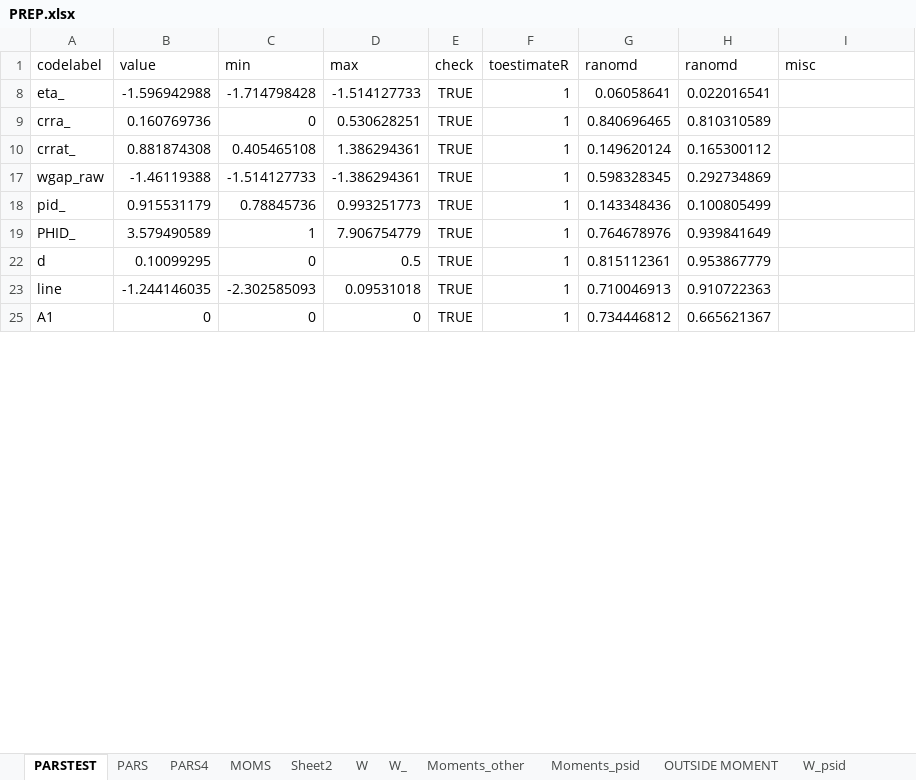
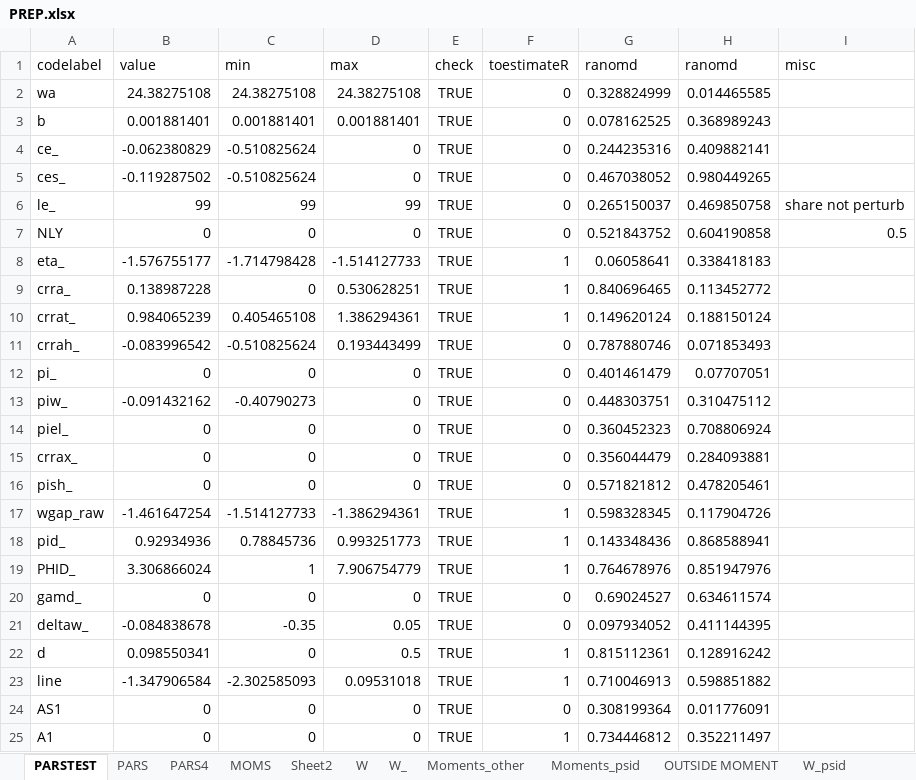
Before and after one commit to tranosov/JMP, an Excel workbook: input/PREP.xlsx, sheet PARSTEST, drawn as a sheet; only a part is shown; values as stored, in another font and other column widths than the file's, no borders; the diff covers the shown part only; the diff names each change by its address in the sheet, - before the commit and + after, or states it on an @@ line.

```diff
--- a/input/PREP.xlsx (sheet PARSTEST)
+++ b/input/PREP.xlsx (sheet PARSTEST)
+row 2: wa | 24.38275108 | 24.38275108 | 24.38275108 | TRUE | 0 | 0.328824999 | 0.014465585
+row 3: b | 0.001881401 | 0.001881401 | 0.001881401 | TRUE | 0 | 0.078162525 | 0.368989243
+row 4: ce_ | -0.062380829 | -0.510825624 | 0 | TRUE | 0 | 0.244235316 | 0.409882141
+row 5: ces_ | -0.119287502 | -0.510825624 | 0 | TRUE | 0 | 0.467038052 | 0.980449265
+row 6: le_ | 99 | 99 | 99 | TRUE | 0 | 0.265150037 | 0.469850758 | share not perturb
+row 7: NLY | 0 | 0 | 0 | TRUE | 0 | 0.521843752 | 0.604190858 | 0.5
-B8 (value): -1.596942988
+B8 (value): -1.576755177
-H8 (ranomd): 0.022016541
+H8 (ranomd): 0.338418183
-B9 (value): 0.160769736
+B9 (value): 0.138987228
-H9 (ranomd): 0.810310589
+H9 (ranomd): 0.113452772
-B10 (value): 0.881874308
+B10 (value): 0.984065239
-H10 (ranomd): 0.165300112
+H10 (ranomd): 0.188150124
+row 11: crrah_ | -0.083996542 | -0.510825624 | 0.193443499 | TRUE | 0 | 0.787880746 | 0.071853493
+row 12: pi_ | 0 | 0 | 0 | TRUE | 0 | 0.401461479 | 0.07707051
+row 13: piw_ | -0.091432162 | -0.40790273 | 0 | TRUE | 0 | 0.448303751 | 0.310475112
+row 14: piel_ | 0 | 0 | 0 | TRUE | 0 | 0.360452323 | 0.708806924
+row 15: crrax_ | 0 | 0 | 0 | TRUE | 0 | 0.356044479 | 0.284093881
+row 16: pish_ | 0 | 0 | 0 | TRUE | 0 | 0.571821812 | 0.478205461
-B17 (value): -1.46119388
+B17 (value): -1.461647254
-H17 (ranomd): 0.292734869
+H17 (ranomd): 0.117904726
-B18 (value): 0.915531179
+B18 (value): 0.92934936
-H18 (ranomd): 0.100805499
+H18 (ranomd): 0.868588941
-B19 (value): 3.579490589
+B19 (value): 3.306866024
-H19 (ranomd): 0.939841649
+H19 (ranomd): 0.851947976
+row 20: gamd_ | 0 | 0 | 0 | TRUE | 0 | 0.69024527 | 0.634611574
+row 21: deltaw_ | -0.084838678 | -0.35 | 0.05 | TRUE | 0 | 0.097934052 | 0.411144395
-B22 (value): 0.10099295
+B22 (value): 0.098550341
-H22 (ranomd): 0.953867779
+H22 (ranomd): 0.128916242
-B23 (value): -1.244146035
+B23 (value): -1.347906584
-H23 (ranomd): 0.910722363
+H23 (ranomd): 0.598851882
+row 24: AS1 | 0 | 0 | 0 | TRUE | 0 | 0.308199364 | 0.011776091
-H25 (ranomd): 0.665621367
+H25 (ranomd): 0.352211497
```
Also changed, not shown: 17 added rows and 20 edited cells elsewhere in this sheet, hidden cells, 1 other file.
